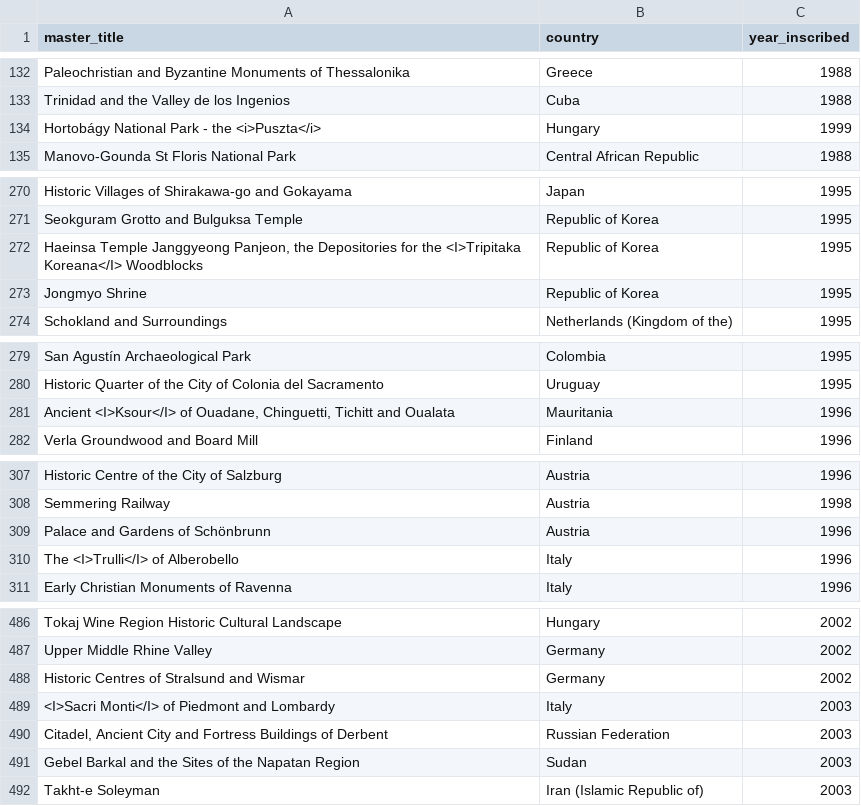
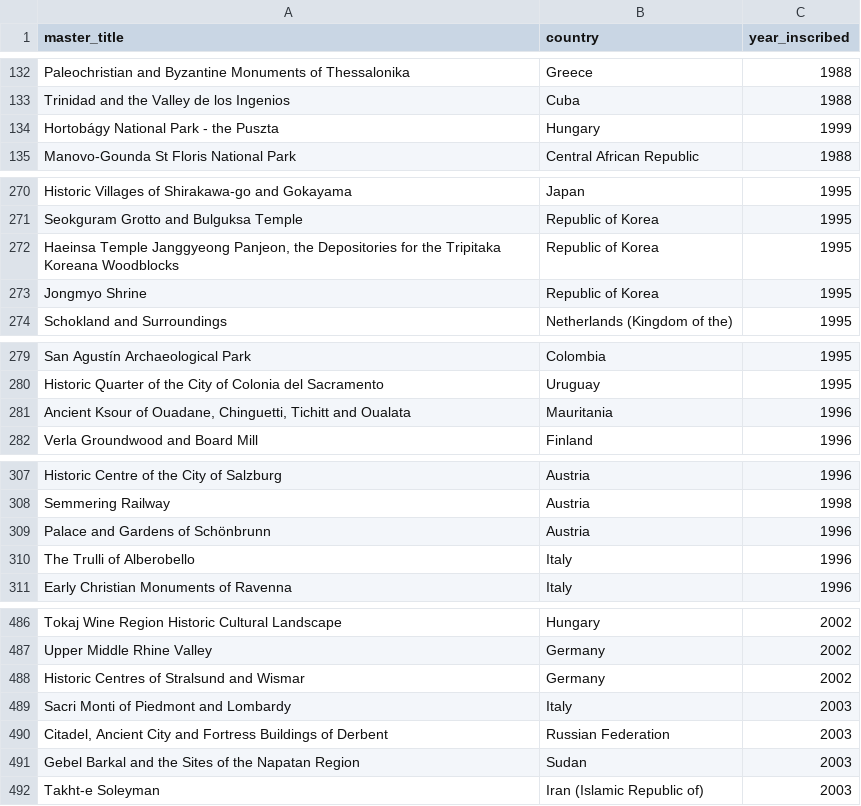
Before and after one commit to nasirnaqvi1972-maker/AutoPilot-OS-V2, a CSV file: topic_lists/remaining_topics.csv, drawn as a sheet; only a part is shown, gaps mark what is left out; the diff covers the shown part only.

```diff
--- a/topic_lists/remaining_topics.csv
+++ b/topic_lists/remaining_topics.csv
@@ -133,3 +133,3 @@ Paleochristian and Byzantine Monuments of Thessalonika,Greece,1988
 Trinidad and the Valley de los Ingenios,Cuba,1988
-Hortobágy National Park - the <i>Puszta</i>,Hungary,1999
+Hortobágy National Park - the Puszta,Hungary,1999
 Manovo-Gounda St Floris National Park,Central African Republic,1988
@@ -271,3 +271,3 @@ Historic Villages of Shirakawa-go and Gokayama,Japan,1995
 Seokguram Grotto and Bulguksa Temple,Republic of Korea,1995
-"Haeinsa Temple Janggyeong Panjeon, the Depositories for the <I>Tripitaka Koreana</I> Woodblocks",Republic of Korea,1995
+"Haeinsa Temple Janggyeong Panjeon, the Depositories for the Tripitaka Koreana Woodblocks",Republic of Korea,1995
 Jongmyo Shrine,Republic of Korea,1995
@@ -280,3 +280,3 @@ San Agustín Archaeological Park,Colombia,1995
 Historic Quarter of the City of Colonia del Sacramento,Uruguay,1995
-"Ancient <I>Ksour</I> of Ouadane, Chinguetti, Tichitt and Oualata",Mauritania,1996
+"Ancient Ksour of Ouadane, Chinguetti, Tichitt and Oualata",Mauritania,1996
 Verla Groundwood and Board Mill,Finland,1996
@@ -309,3 +309,3 @@ Semmering Railway,Austria,1998
 Palace and Gardens of Schönbrunn,Austria,1996
-The <I>Trulli</I> of Alberobello,Italy,1996
+The Trulli of Alberobello,Italy,1996
 Early Christian Monuments of Ravenna,Italy,1996
@@ -488,3 +488,3 @@ Upper Middle Rhine Valley,Germany,2002
 Historic Centres of Stralsund and Wismar,Germany,2002
-<I>Sacri Monti</I> of Piedmont and Lombardy,Italy,2003
+Sacri Monti of Piedmont and Lombardy,Italy,2003
 "Citadel, Ancient City and Fortress Buildings of Derbent",Russian Federation,2003
```
Also changed, not shown: 15 edited cells elsewhere in this file, 29 other files.
